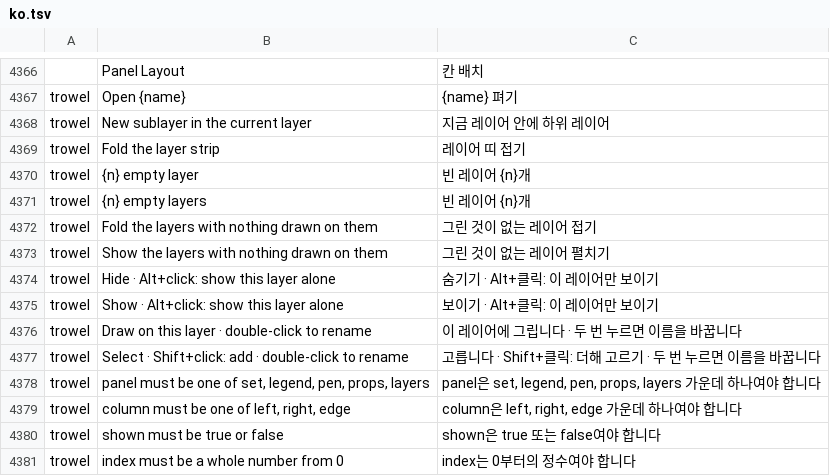
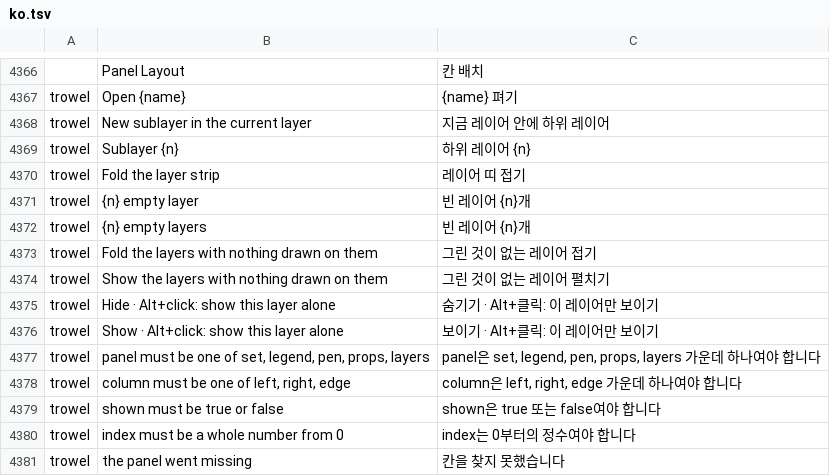
Before and after one commit to kesekikwon-netizen/vector, a TSV file: crates/ui-egui/src/i18n/ko.tsv, drawn as a sheet; only a part is shown, gaps mark what is left out; the shorter side is filled out with more unchanged rows.

```diff
--- a/crates/ui-egui/src/i18n/ko.tsv
+++ b/crates/ui-egui/src/i18n/ko.tsv
@@ -4368,2 +4368,3 @@ trowel	Open {name}	{name} 펴기
 trowel	New sublayer in the current layer	지금 레이어 안에 하위 레이어
+trowel	Sublayer {n}	하위 레이어 {n}
 trowel	Fold the layer strip	레이어 띠 접기
@@ -4375,4 +4376,2 @@ trowel	Hide · Alt+click: show this layer alone	숨기기 · Alt+클릭: 이 레
 trowel	Show · Alt+click: show this layer alone	보이기 · Alt+클릭: 이 레이어만 보이기
-trowel	Draw on this layer · double-click to rename	이 레이어에 그립니다 · 두 번 누르면 이름을 바꿉니다
-trowel	Select · Shift+click: add · double-click to rename	고릅니다 · Shift+클릭: 더해 고르기 · 두 번 누르면 이름을 바꿉니다
 trowel	panel must be one of set, legend, pen, props, layers	panel은 set, legend, pen, props, layers 가운데 하나여야 합니다
```
Also changed, not shown: 6 other files.
